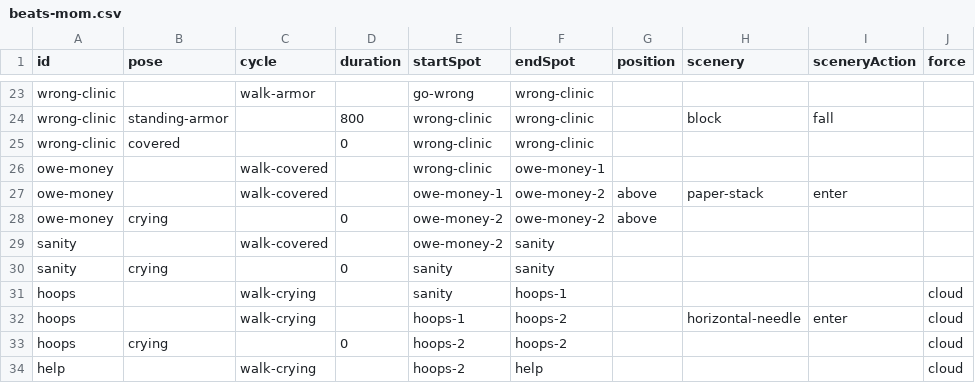
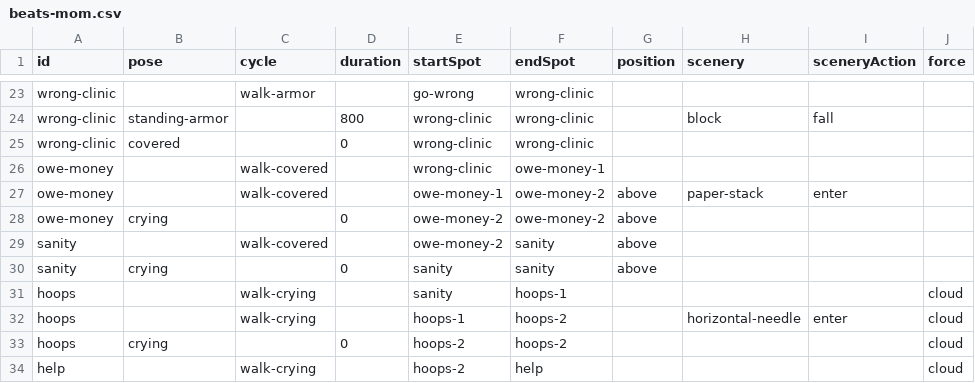
Before and after one commit to the-pudding/ivf, a CSV file: src/data/beats-mom.csv, drawn as a sheet; only a part is shown, gaps mark what is left out; the diff names each change by its address in the sheet, - before the commit and + after, or states it on an @@ line.

```diff
--- a/src/data/beats-mom.csv
+++ b/src/data/beats-mom.csv
-G29:G30 (position): (empty)
+G29:G30 (position): above
```
Also changed, not shown: 2 other files.
